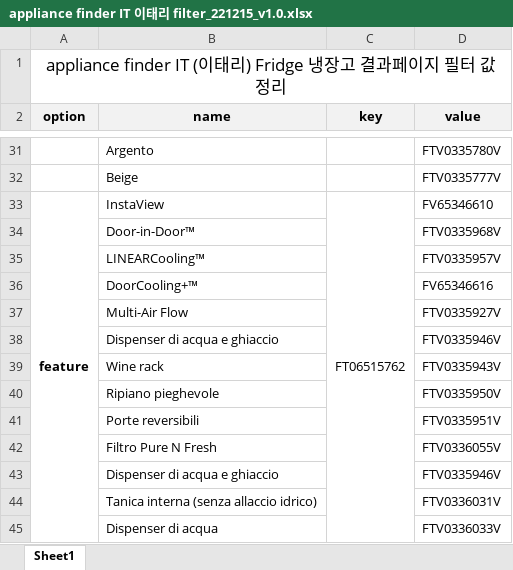
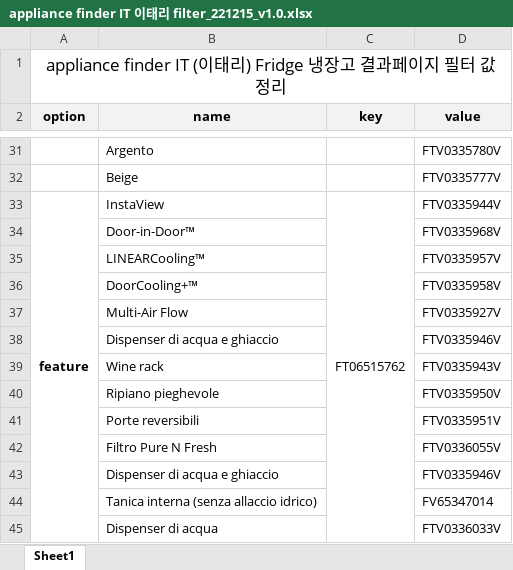
Before and after one commit to amilk5u/LG-Appliance-Finder-IT, an Excel workbook: Data/appliance finder IT 이태리 filter_221215_v1.0.xlsx, sheet Sheet1, drawn as a sheet; only a part is shown, gaps mark what is left out; values as stored, in another font and other column widths than the file's, no borders; the diff names each change by its address in the sheet, - before the commit and + after, or states it on an @@ line.

Commit message:
data update

```diff
--- a/Data/appliance finder IT 이태리 filter_221215_v1.0.xlsx (sheet Sheet1)
+++ b/Data/appliance finder IT 이태리 filter_221215_v1.0.xlsx (sheet Sheet1)
-D33 (value): FV65346610
+D33 (value): FTV0335944V
-D36 (value): FV65346616
+D36 (value): FTV0335958V
-D44 (value): FTV0336031V
+D44 (value): FV65347014
```
